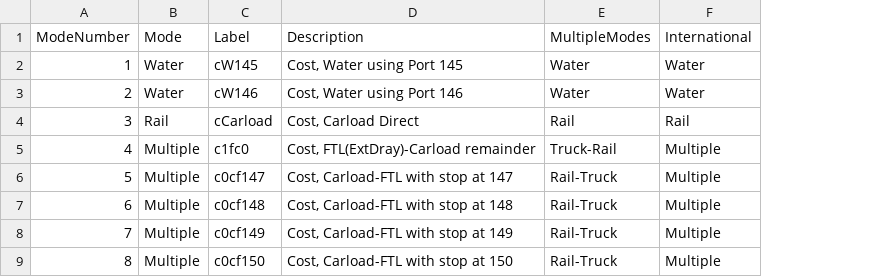
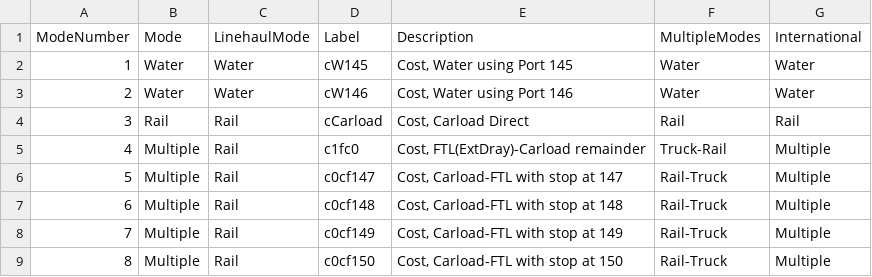
Before and after one commit to RSGInc/cmap_freight_model, a CSV file: scenarios/base/inputs/data_mode_description.csv, drawn as a sheet; only a part is shown; the diff names each change by its address in the sheet, - before the commit and + after, or states it on an @@ line.

Commit message:
updated list of mode descriptions

```diff
--- a/scenarios/base/inputs/data_mode_description.csv
+++ b/scenarios/base/inputs/data_mode_description.csv
+column C (LinehaulMode), rows 2-9: Water | Water | Rail | Rail | Rail | Rail | Rail | Rail
```
